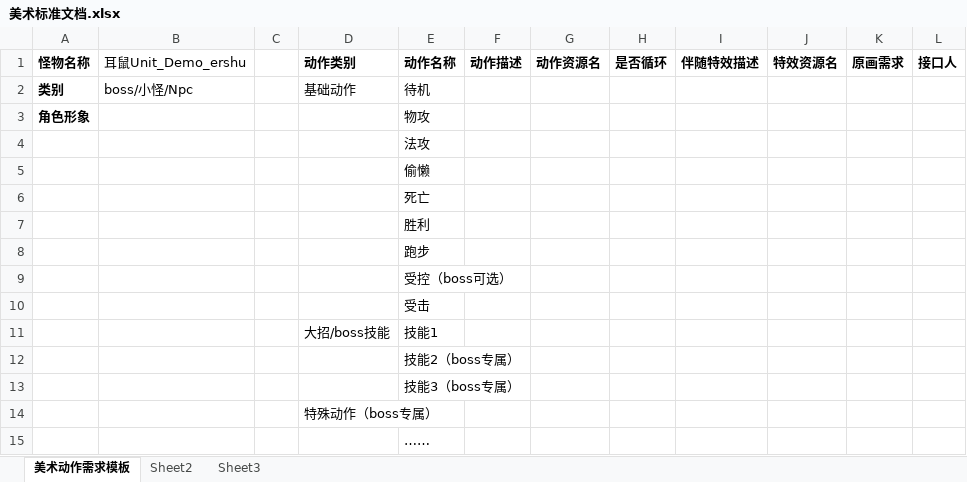
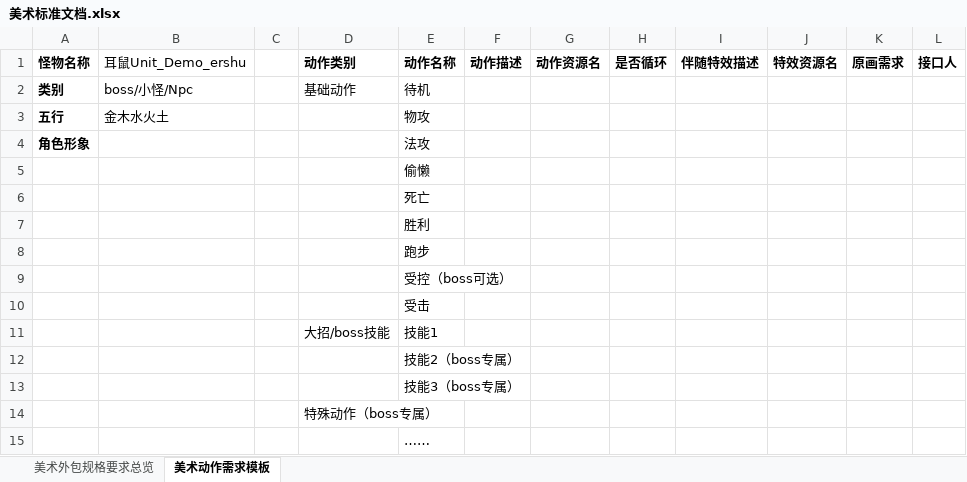
Before and after one commit to CHINA-LOONG/CurrentProject, an Excel workbook: gd/标准化文档/美术标准文档.xlsx, sheet 美术动作需求模板, drawn as a sheet; values as stored, in another font and other column widths than the file's, no borders; charts and pictures not drawn; removed rows and columns are numbered as before the commit, all else as after; the diff names each change by its address in the sheet, - before the commit and + after, or states it on an @@ line.

```diff
--- a/gd/标准化文档/美术标准文档.xlsx (sheet 美术动作需求模板)
+++ b/gd/标准化文档/美术标准文档.xlsx (sheet 美术动作需求模板)
-sheet tab: Sheet2
-sheet tab: Sheet3
+sheet tab: 美术外包规格要求总览
+row 3: 五行 | 金木水火土 |  |  | 物攻
-E4 (动作名称): 物攻
+E4 (动作名称): 法攻
-row 4:  |  |  |  | 法攻
```
Also changed, not shown: charts or pictures, 39 other files.
